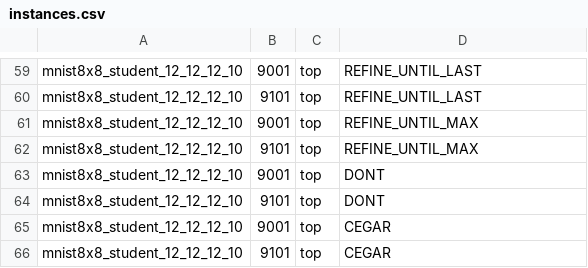
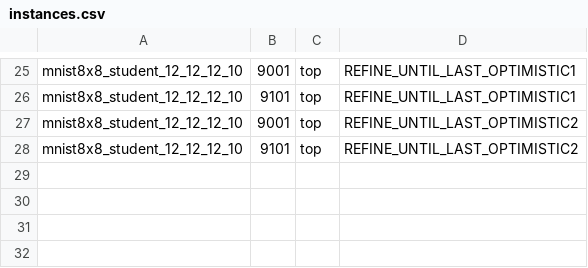
Before and after one commit to samysweb/nnequiv-experiments, a CSV file: instances.csv, drawn as a sheet; only a part is shown, gaps mark what is left out; removed rows and columns are numbered as before the commit, all else as after; the diff covers the shown part only; the diff names each change by its address in the sheet, - before the commit and + after, or states it on an @@ line.

Commit message:
Trying optimistic last

```diff
--- a/instances.csv
+++ b/instances.csv
-D25:D26: REFINE_UNTIL_LAST
+D25:D26: REFINE_UNTIL_LAST_OPTIMISTIC1
-D27:D28: REFINE_UNTIL_MAX
+D27:D28: REFINE_UNTIL_LAST_OPTIMISTIC2
-row 63: mnist8x8_student_12_12_12_10 | 9001 | top | DONT
-row 64: mnist8x8_student_12_12_12_10 | 9101 | top | DONT
-row 65: mnist8x8_student_12_12_12_10 | 9001 | top | CEGAR
-row 66: mnist8x8_student_12_12_12_10 | 9101 | top | CEGAR
```
Also changed, not shown: 34 removed rows and 25 edited cells elsewhere in this file, 1 other file.
